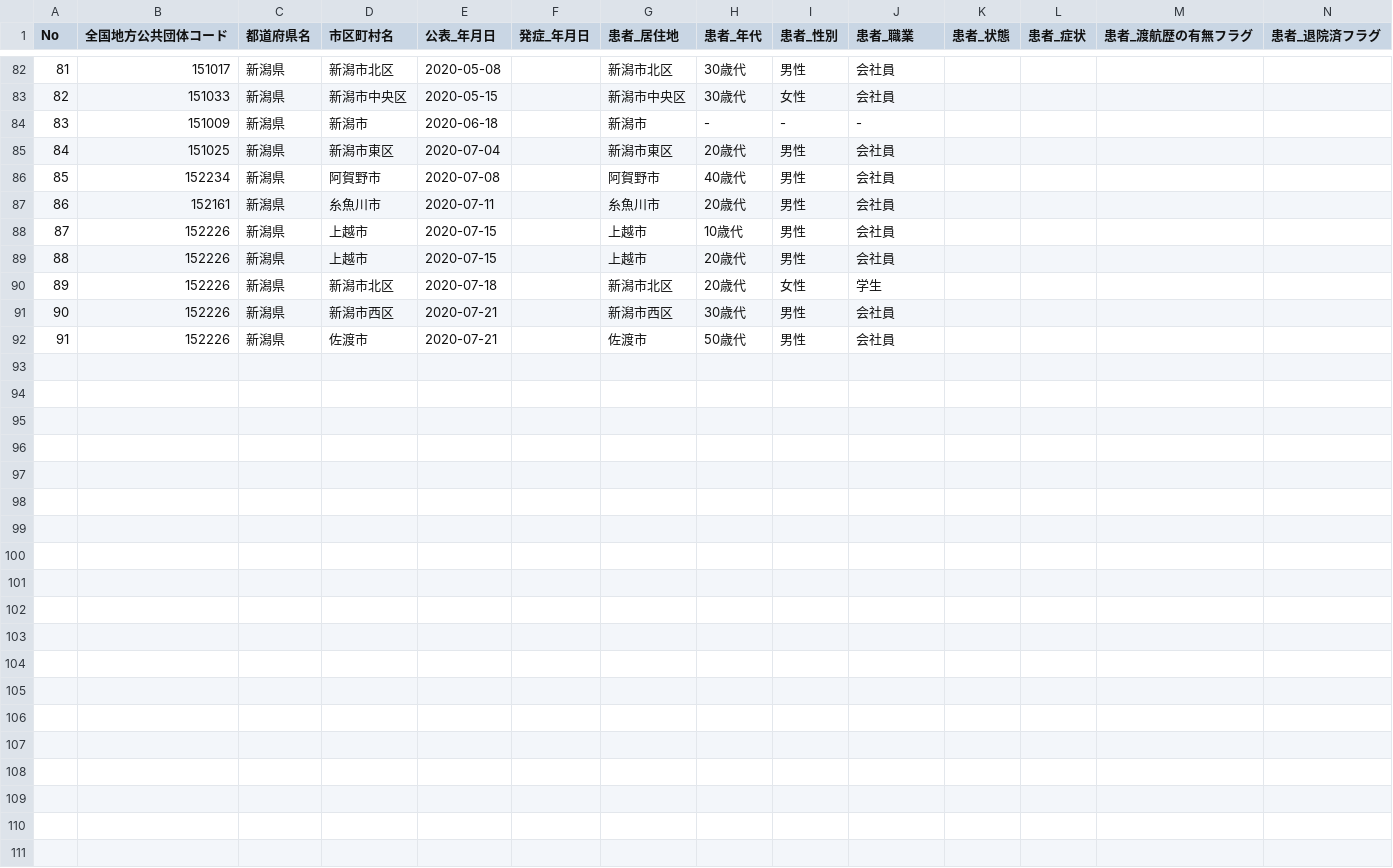
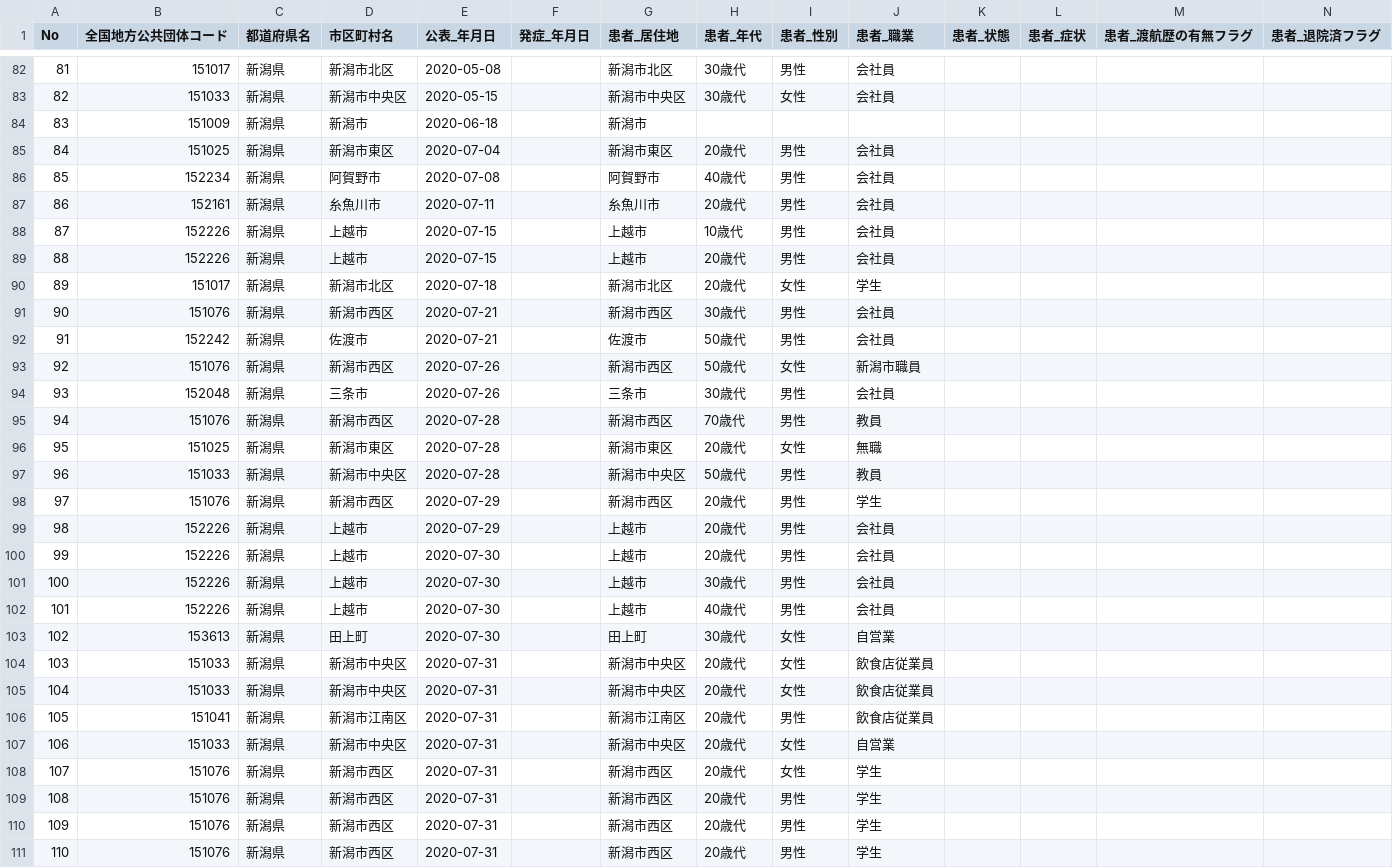
Before and after one commit to CodeForNiigata/covid19-data-niigata, a CSV file: dist/csv/150002_niigata_covid19_patients.csv, drawn as a sheet; only a part is shown, gaps mark what is left out; rows hold the shown columns only; the diff covers the shown part only; the diff names each change by its address in the sheet, - before the commit and + after, or states it on an @@ line.

```diff
--- a/dist/csv/150002_niigata_covid19_patients.csv
+++ b/dist/csv/150002_niigata_covid19_patients.csv
-H84 (患者_年代): -
+H84 (患者_年代): (empty)
-I84 (患者_性別): -
+I84 (患者_性別): (empty)
-J84 (患者_職業): -
+J84 (患者_職業): (empty)
-B90 (全国地方公共団体コード): 152226
+B90 (全国地方公共団体コード): 151017
-B91 (全国地方公共団体コード): 152226
+B91 (全国地方公共団体コード): 151076
-B92 (全国地方公共団体コード): 152226
+B92 (全国地方公共団体コード): 152242
+row 93: 92 | 151076 | 新潟県 | 新潟市西区 | 2020-07-26 |  | 新潟市西区 | 50歳代 | 女性 | 新潟市職員
+row 94: 93 | 152048 | 新潟県 | 三条市 | 2020-07-26 |  | 三条市 | 30歳代 | 男性 | 会社員
+row 95: 94 | 151076 | 新潟県 | 新潟市西区 | 2020-07-28 |  | 新潟市西区 | 70歳代 | 男性 | 教員
+row 96: 95 | 151025 | 新潟県 | 新潟市東区 | 2020-07-28 |  | 新潟市東区 | 20歳代 | 女性 | 無職
+row 97: 96 | 151033 | 新潟県 | 新潟市中央区 | 2020-07-28 |  | 新潟市中央区 | 50歳代 | 男性 | 教員
+row 98: 97 | 151076 | 新潟県 | 新潟市西区 | 2020-07-29 |  | 新潟市西区 | 20歳代 | 男性 | 学生
+row 99: 98 | 152226 | 新潟県 | 上越市 | 2020-07-29 |  | 上越市 | 20歳代 | 男性 | 会社員
+row 100: 99 | 152226 | 新潟県 | 上越市 | 2020-07-30 |  | 上越市 | 20歳代 | 男性 | 会社員
+row 101: 100 | 152226 | 新潟県 | 上越市 | 2020-07-30 |  | 上越市 | 30歳代 | 男性 | 会社員
+row 102: 101 | 152226 | 新潟県 | 上越市 | 2020-07-30 |  | 上越市 | 40歳代 | 男性 | 会社員
+row 103: 102 | 153613 | 新潟県 | 田上町 | 2020-07-30 |  | 田上町 | 30歳代 | 女性 | 自営業
+row 104: 103 | 151033 | 新潟県 | 新潟市中央区 | 2020-07-31 |  | 新潟市中央区 | 20歳代 | 女性 | 飲食店従業員
+row 105: 104 | 151033 | 新潟県 | 新潟市中央区 | 2020-07-31 |  | 新潟市中央区 | 20歳代 | 女性 | 飲食店従業員
+row 106: 105 | 151041 | 新潟県 | 新潟市江南区 | 2020-07-31 |  | 新潟市江南区 | 20歳代 | 男性 | 飲食店従業員
+row 107: 106 | 151033 | 新潟県 | 新潟市中央区 | 2020-07-31 |  | 新潟市中央区 | 20歳代 | 女性 | 自営業
+row 108: 107 | 151076 | 新潟県 | 新潟市西区 | 2020-07-31 |  | 新潟市西区 | 20歳代 | 女性 | 学生
+row 109: 108 | 151076 | 新潟県 | 新潟市西区 | 2020-07-31 |  | 新潟市西区 | 20歳代 | 男性 | 学生
+row 110: 109 | 151076 | 新潟県 | 新潟市西区 | 2020-07-31 |  | 新潟市西区 | 20歳代 | 男性 | 学生
+row 111: 110 | 151076 | 新潟県 | 新潟市西区 | 2020-07-31 |  | 新潟市西区 | 20歳代 | 男性 | 学生
```
Also changed, not shown: 1 edited cell elsewhere in this file, 1 other file.
